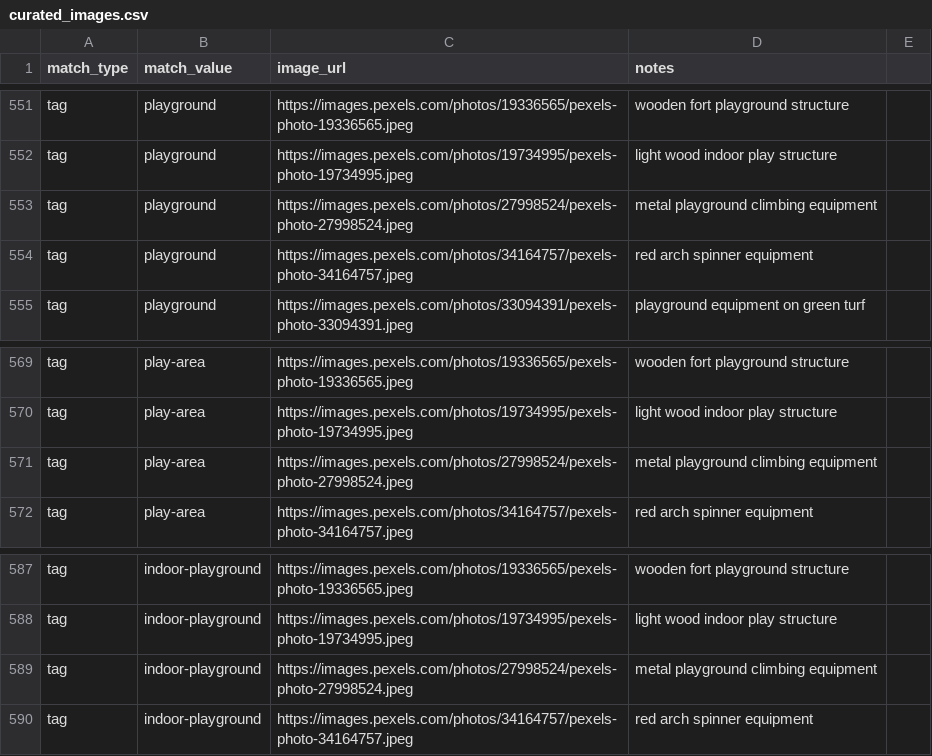
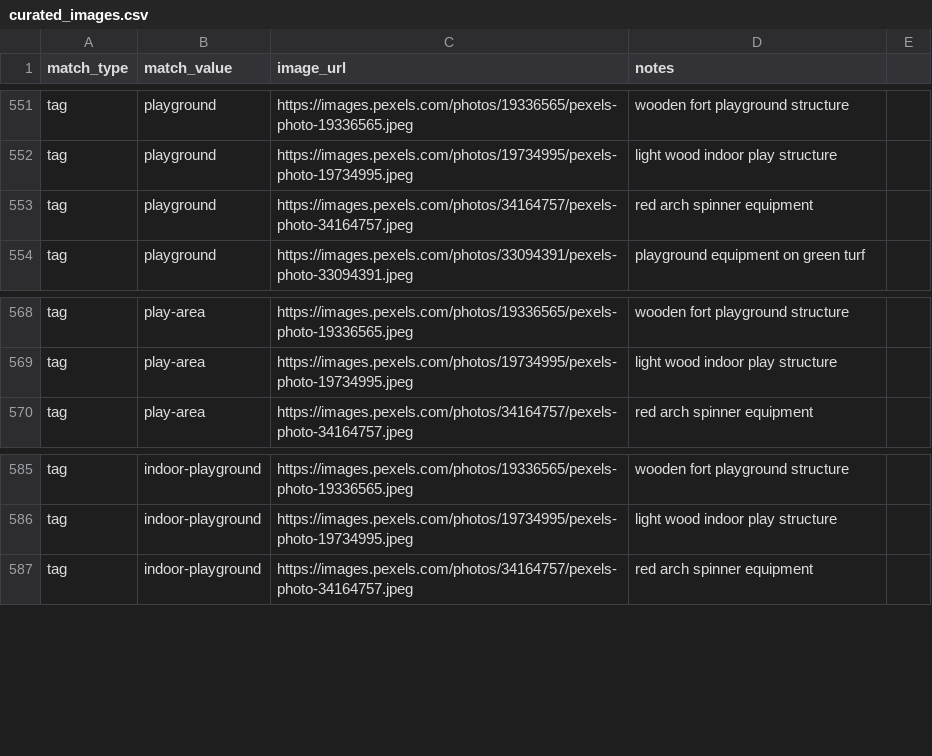
Before and after one commit to avlhohn/msp-family-feed, a CSV file: curated_images.csv, drawn as a sheet; only a part is shown, gaps mark what is left out.

Commit message:
Retire derelict playground photo (pexels 27998524) from pools; reassign 21 park/event cards

```diff
--- a/curated_images.csv
+++ b/curated_images.csv
@@ -552,3 +552,2 @@ tag,playground,https://images.pexels.com/photos/19336565/pexels-photo-19336565.j
 tag,playground,https://images.pexels.com/photos/19734995/pexels-photo-19734995.jpeg,light wood indoor play structure
-tag,playground,https://images.pexels.com/photos/27998524/pexels-photo-27998524.jpeg,metal playground climbing equipment
 tag,playground,https://images.pexels.com/photos/34164757/pexels-photo-34164757.jpeg,red arch spinner equipment
@@ -570,3 +569,2 @@ tag,play-area,https://images.pexels.com/photos/19336565/pexels-photo-19336565.jp
 tag,play-area,https://images.pexels.com/photos/19734995/pexels-photo-19734995.jpeg,light wood indoor play structure
-tag,play-area,https://images.pexels.com/photos/27998524/pexels-photo-27998524.jpeg,metal playground climbing equipment
 tag,play-area,https://images.pexels.com/photos/34164757/pexels-photo-34164757.jpeg,red arch spinner equipment
@@ -588,3 +586,2 @@ tag,indoor-playground,https://images.pexels.com/photos/19336565/pexels-photo-193
 tag,indoor-playground,https://images.pexels.com/photos/19734995/pexels-photo-19734995.jpeg,light wood indoor play structure
-tag,indoor-playground,https://images.pexels.com/photos/27998524/pexels-photo-27998524.jpeg,metal playground climbing equipment
 tag,indoor-playground,https://images.pexels.com/photos/34164757/pexels-photo-34164757.jpeg,red arch spinner equipment
```
Also changed, not shown: parks.csv, 2 other files.
